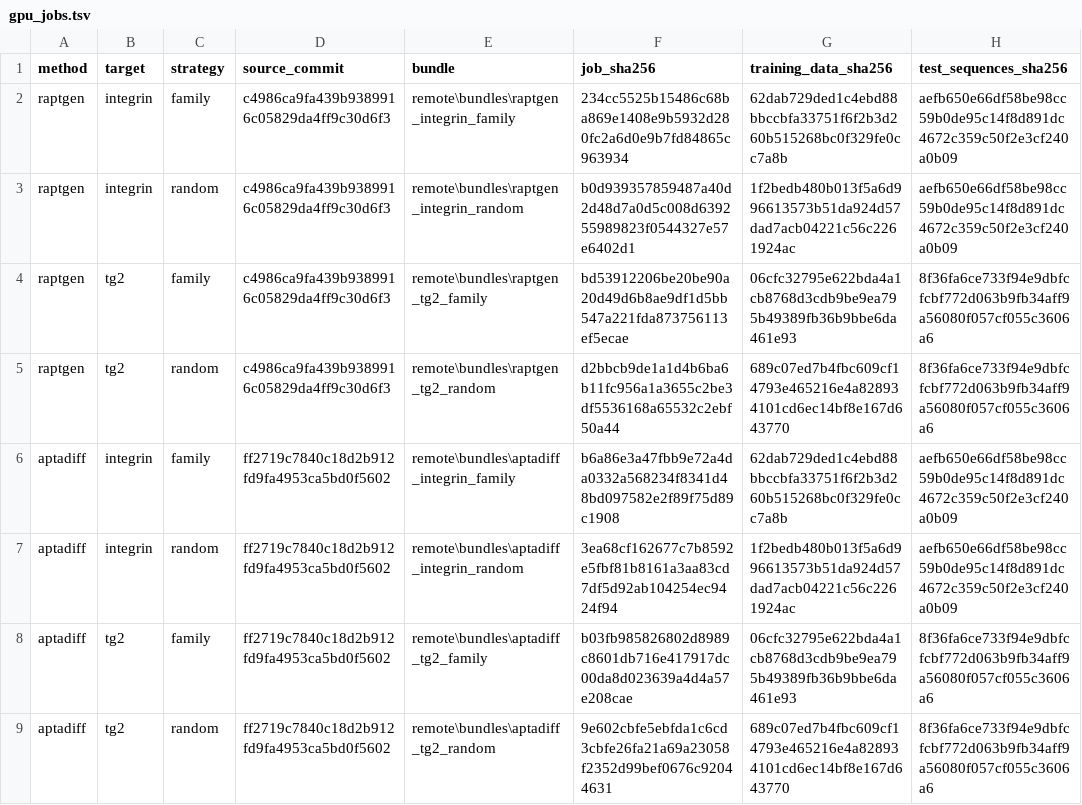
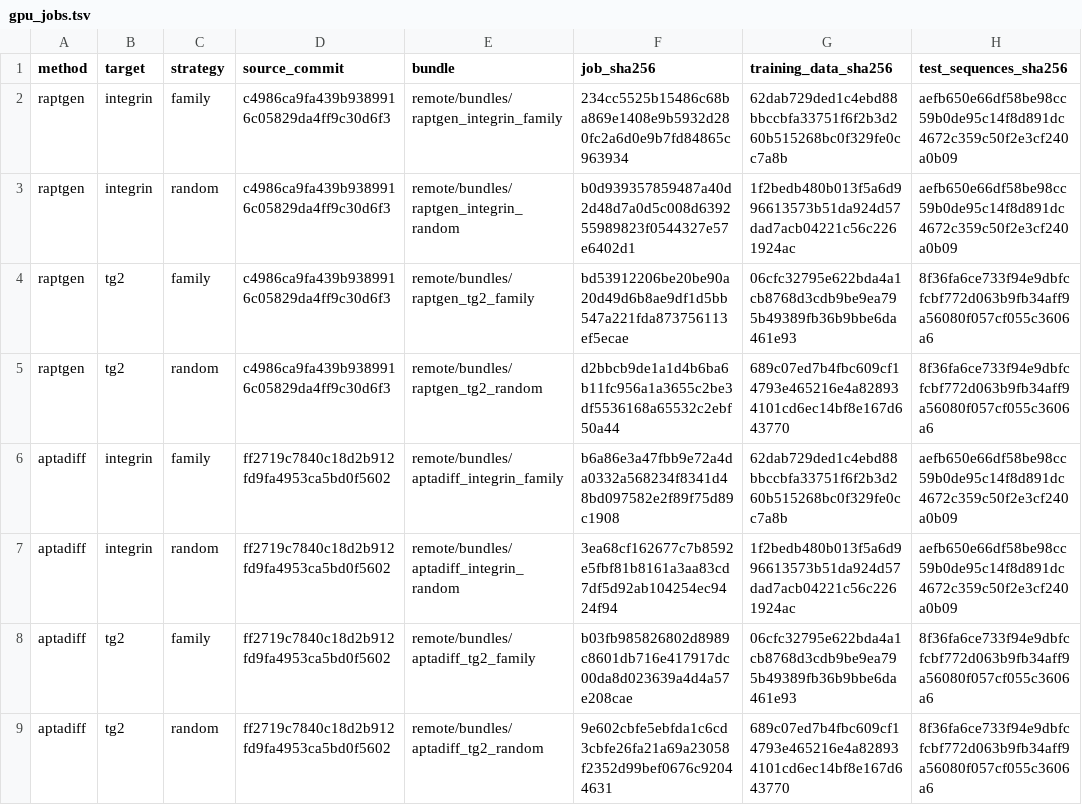
Before and after one commit to Qasim-Hussain-Code/aptamer_selex_generative_design_pipeline, a TSV file: results/gpu_jobs.tsv, drawn as a sheet; only a part is shown; the diff names each change by its address in the sheet, - before the commit and + after, or states it on an @@ line.

```diff
--- a/results/gpu_jobs.tsv
+++ b/results/gpu_jobs.tsv
-E2 (bundle): remote\bundles\raptgen_integrin_family
+E2 (bundle): remote/bundles/raptgen_integrin_family
-E3 (bundle): remote\bundles\raptgen_integrin_random
+E3 (bundle): remote/bundles/raptgen_integrin_random
-E4 (bundle): remote\bundles\raptgen_tg2_family
+E4 (bundle): remote/bundles/raptgen_tg2_family
-E5 (bundle): remote\bundles\raptgen_tg2_random
+E5 (bundle): remote/bundles/raptgen_tg2_random
-E6 (bundle): remote\bundles\aptadiff_integrin_family
+E6 (bundle): remote/bundles/aptadiff_integrin_family
-E7 (bundle): remote\bundles\aptadiff_integrin_random
+E7 (bundle): remote/bundles/aptadiff_integrin_random
-E8 (bundle): remote\bundles\aptadiff_tg2_family
+E8 (bundle): remote/bundles/aptadiff_tg2_family
-E9 (bundle): remote\bundles\aptadiff_tg2_random
+E9 (bundle): remote/bundles/aptadiff_tg2_random
```
Also changed, not shown: results/configuration_hash.tsv, results/readme_traceability.tsv, 51 other files.
